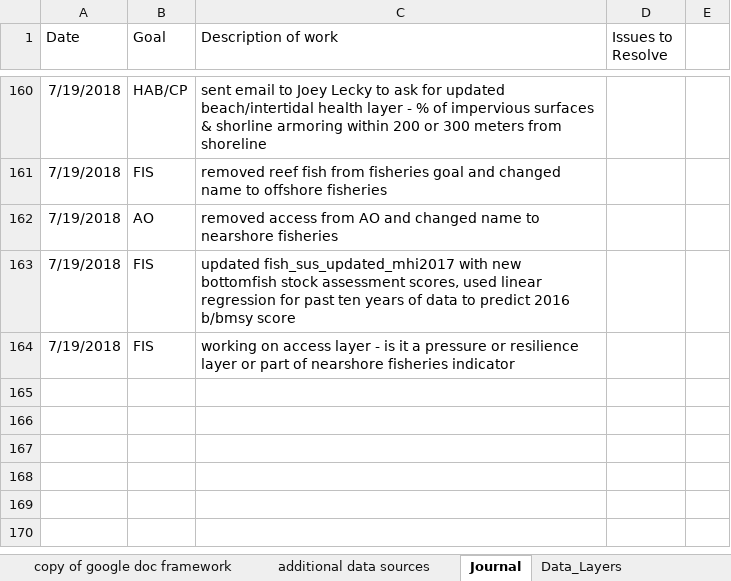
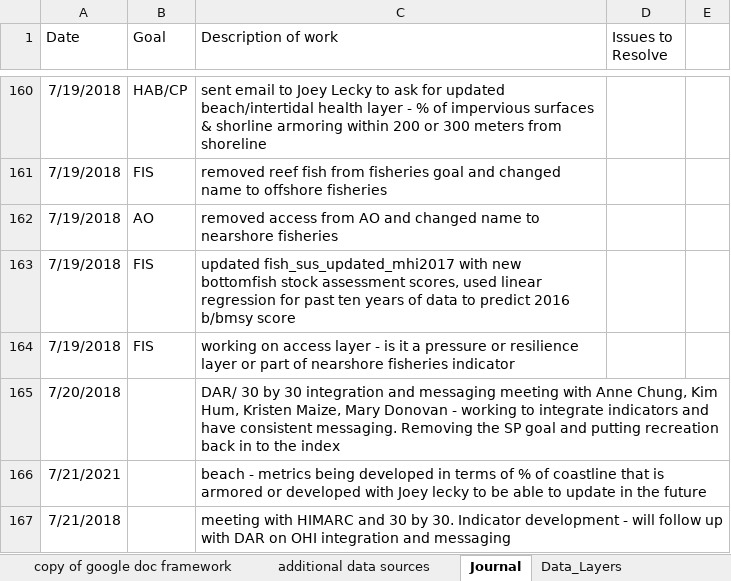
Before and after one commit to OHI-Science/mhi, an Excel workbook: prep/OHI_state assessment_framework.xlsx, sheet Journal, drawn as a sheet; only a part is shown, gaps mark what is left out; values as stored, in another font and other column widths than the file's, no borders; the diff names each change by its address in the sheet, - before the commit and + after, or states it on an @@ line.

```diff
--- a/prep/OHI_state assessment_framework.xlsx (sheet Journal)
+++ b/prep/OHI_state assessment_framework.xlsx (sheet Journal)
+row 165: 7/20/2018 |  | DAR/ 30 by 30 integration and messaging meeting with Anne Chung, Kim Hum, Kristen Maize, Mary Donovan - working to integrate indicators and have consistent messaging. Removing the SP goal and putting recreation back in to the index
+row 166: 7/21/2021 |  | beach - metrics being developed in terms of % of coastline that is armored or developed with Joey lecky to be able to update in the future
+row 167: 7/21/2018 |  | meeting with HIMARC and 30 by 30. Indicator development - will follow up with DAR on OHI integration and messaging
```
Also changed, not shown: 14 other files.
